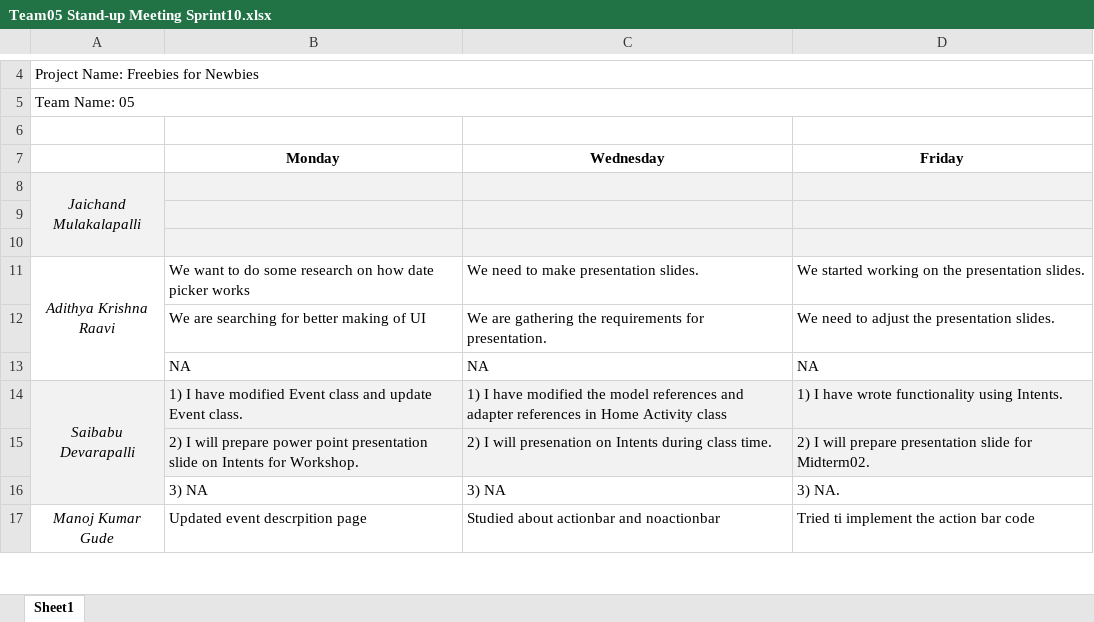
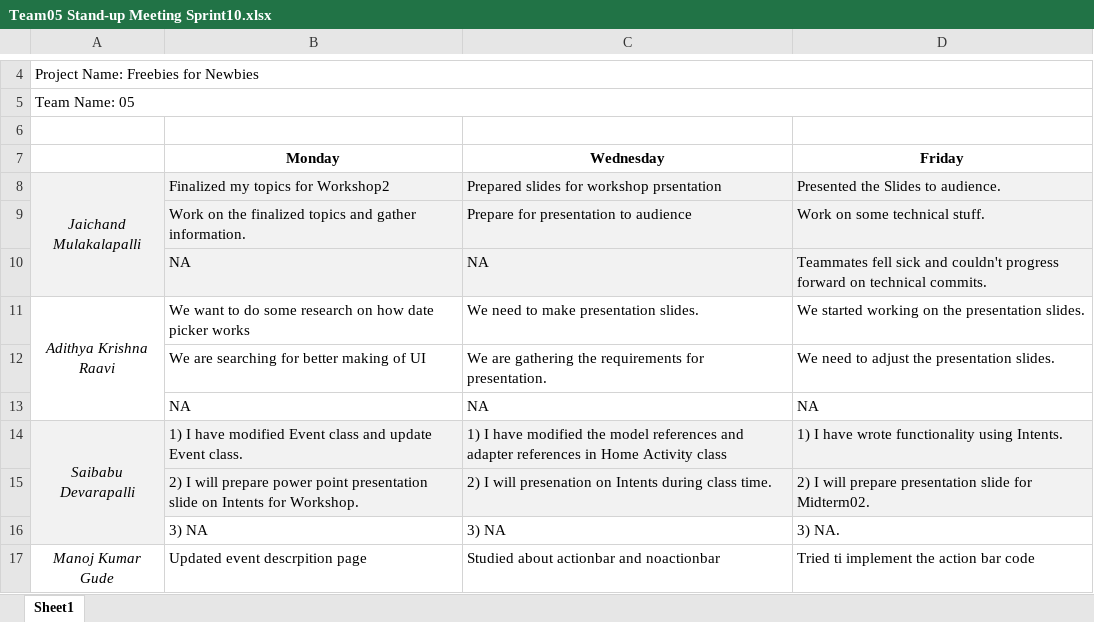
Before and after one commit to Sec03Team05Fall22GDP1/FreebiesforNewbies, an Excel workbook: Project_Files/Sprint10/Team05 Stand-up Meeting Sprint10.xlsx, sheet Sheet1, drawn as a sheet; only a part is shown, gaps mark what is left out; values as stored, in another font and other column widths than the file's, no borders; removed rows and columns are numbered as before the commit, all else as after; the diff names each change by its address in the sheet, - before the commit and + after, or states it on an @@ line.

Commit message:
Updated Team05 Stand-up Meeting Sprint10.xlsx with individual agendas for each day
Jaichand has updated his week day agendas

```diff
--- a/Project_Files/Sprint10/Team05 Stand-up Meeting Sprint10.xlsx (sheet Sheet1)
+++ b/Project_Files/Sprint10/Team05 Stand-up Meeting Sprint10.xlsx (sheet Sheet1)
-row 8: Jaichand Mulakalapalli
-row 8: (empty)
+row 8: Jaichand Mulakalapalli | Finalized my topics for Workshop2 | Prepared slides for workshop prsentation | Presented the Slides to audience.
-A8 fill: none
+A8 fill: #F2F2F2
+A8:A10 merged
-row 9: (empty)
+row 9:  | Work on the finalized topics and gather information. | Prepare for presentation to audience | Work on some technical stuff.
+row 10:  | NA | NA | Teammates fell sick and couldn't progress forward on technical commits.
```
